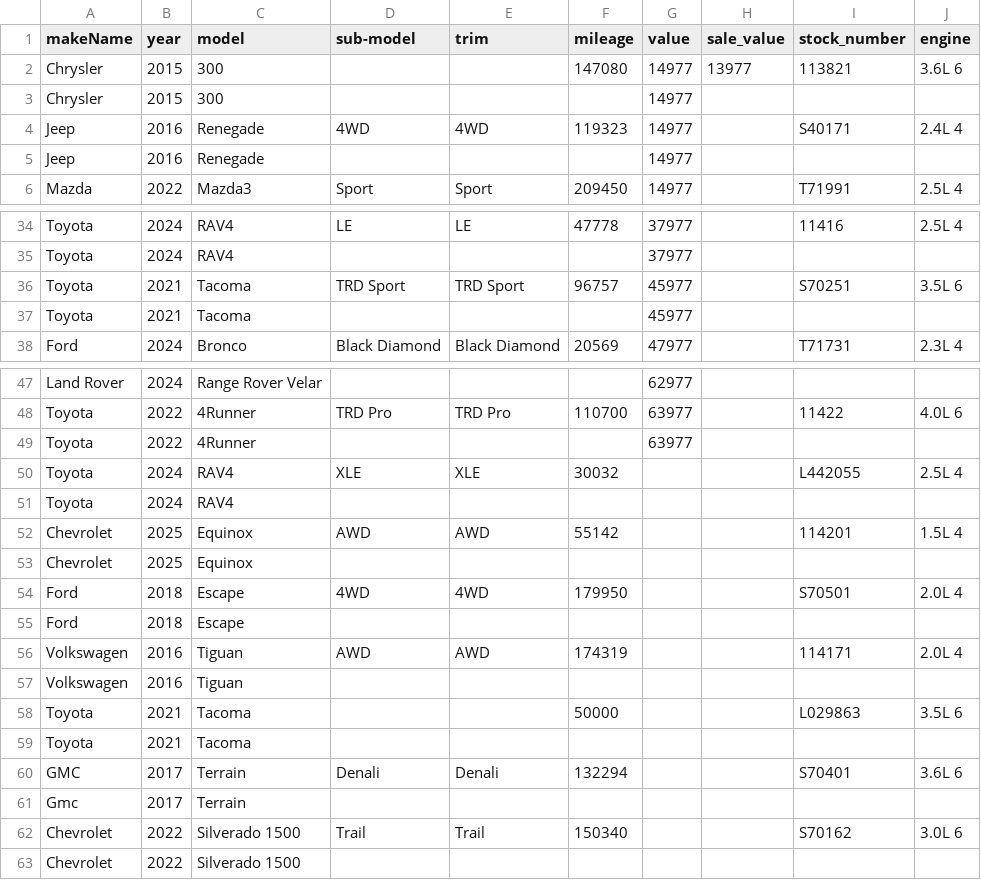
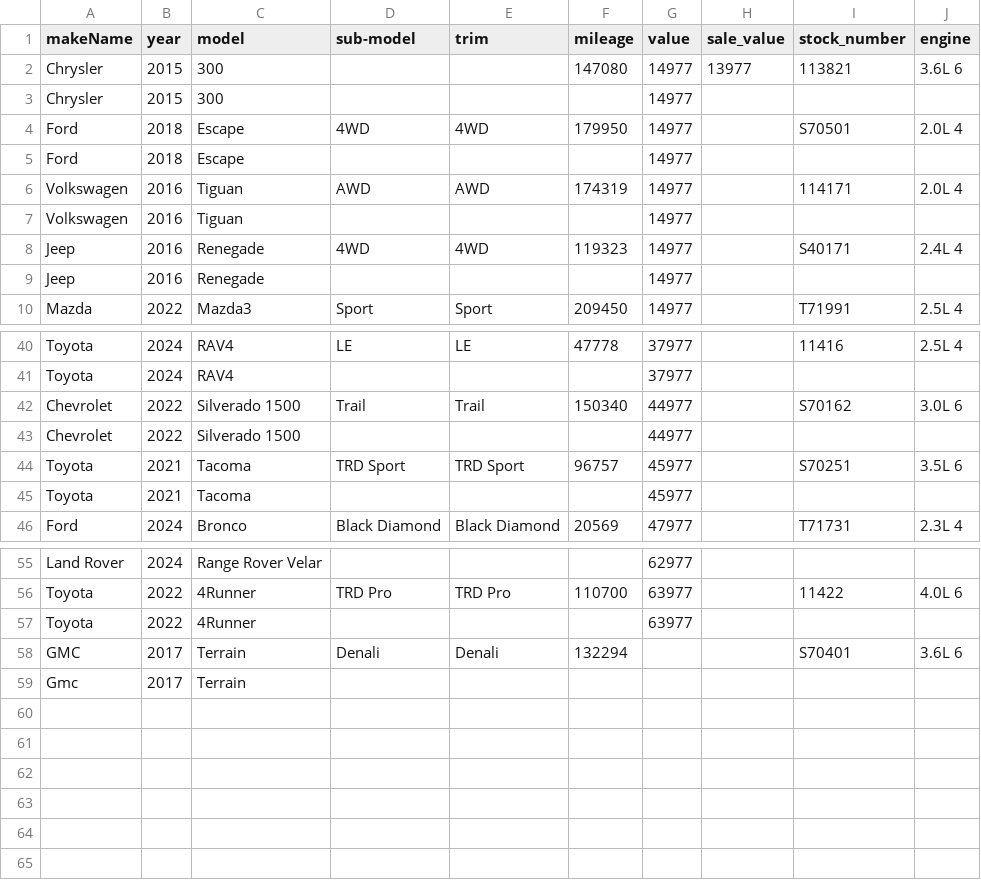
Before and after one commit to monilp28/RDTPDF, a CSV file: public/data/inventory.csv, drawn as a sheet; only a part is shown, gaps mark what is left out; the diff covers the shown part only.

```diff
--- a/public/data/inventory.csv
+++ b/public/data/inventory.csv
@@ -3,2 +3,6 @@ Chrysler,2015,300,,,147080,14977,13977,113821,3.6L 6
 Chrysler,2015,300,,,,14977,,,
+Ford,2018,Escape,4WD,4WD,179950,14977,,S70501,2.0L 4
+Ford,2018,Escape,,,,14977,,,
+Volkswagen,2016,Tiguan,AWD,AWD,174319,14977,,114171,2.0L 4
+Volkswagen,2016,Tiguan,,,,14977,,,
 Jeep,2016,Renegade,4WD,4WD,119323,14977,,S40171,2.4L 4
@@ -35,2 +41,4 @@ Toyota,2024,RAV4,LE,LE,47778,37977,,11416,2.5L 4
 Toyota,2024,RAV4,,,,37977,,,
+Chevrolet,2022,Silverado 1500,Trail,Trail,150340,44977,,S70162,3.0L 6
+Chevrolet,2022,Silverado 1500,,,,44977,,,
 Toyota,2021,Tacoma,TRD Sport,TRD Sport,96757,45977,,S70251,3.5L 6
@@ -49,15 +57,3 @@ Toyota,2022,4Runner,TRD Pro,TRD Pro,110700,63977,,11422,4.0L 6
 Toyota,2022,4Runner,,,,63977,,,
-Toyota,2024,RAV4,XLE,XLE,30032,,,L442055,2.5L 4
-Toyota,2024,RAV4,,,,,,,
-Chevrolet,2025,Equinox,AWD,AWD,55142,,,114201,1.5L 4
-Chevrolet,2025,Equinox,,,,,,,
-Ford,2018,Escape,4WD,4WD,179950,,,S70501,2.0L 4
-Ford,2018,Escape,,,,,,,
-Volkswagen,2016,Tiguan,AWD,AWD,174319,,,114171,2.0L 4
-Volkswagen,2016,Tiguan,,,,,,,
-Toyota,2021,Tacoma,,,50000,,,L029863,3.5L 6
-Toyota,2021,Tacoma,,,,,,,
 GMC,2017,Terrain,Denali,Denali,132294,,,S70401,3.6L 6
 Gmc,2017,Terrain,,,,,,,
-Chevrolet,2022,Silverado 1500,Trail,Trail,150340,,,S70162,3.0L 6
-Chevrolet,2022,Silverado 1500,,,,,,,
```
Also changed, not shown: 2 added rows and 6 edited cells elsewhere in this file.
